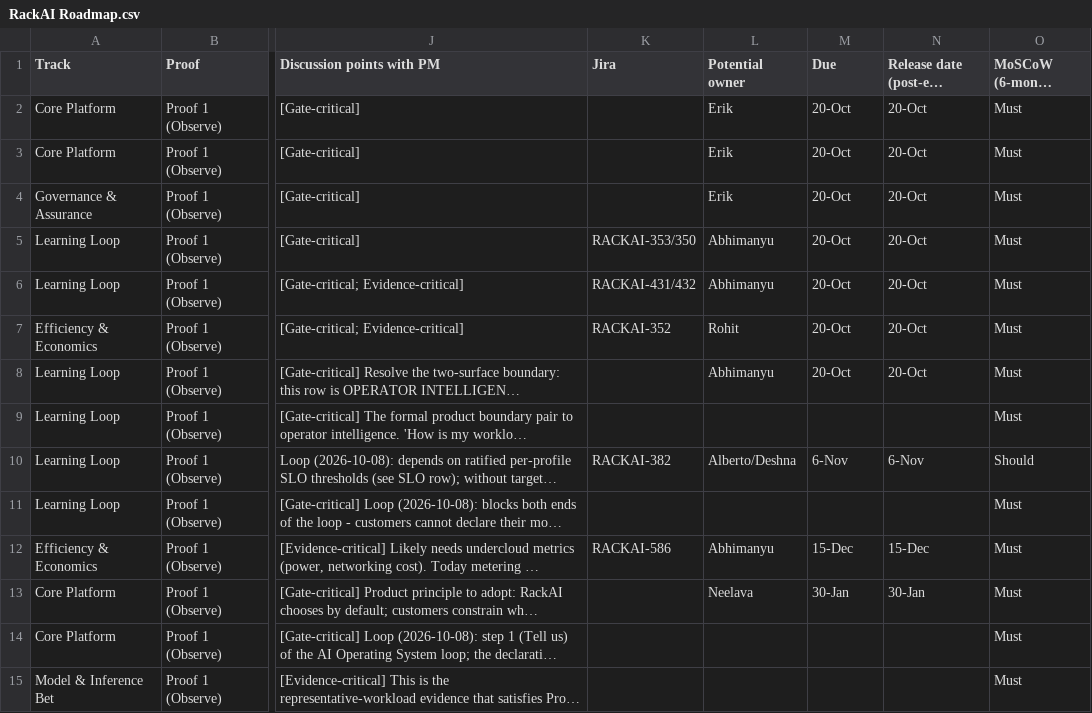
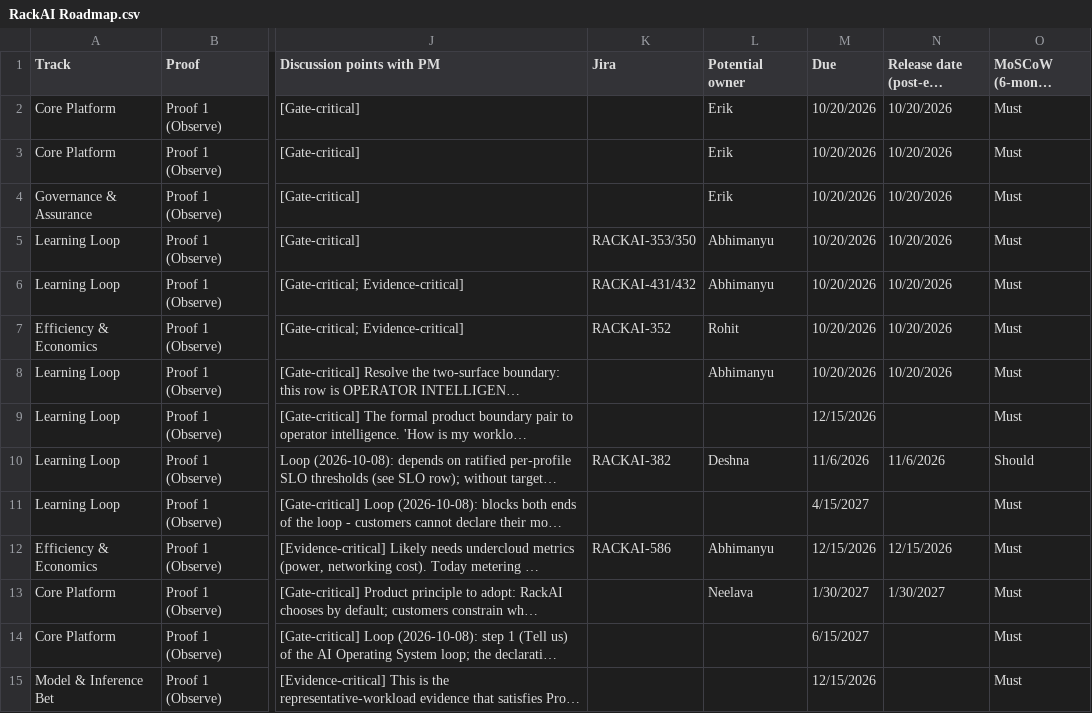
Before and after one commit to eak-mentraAI/rxt_rackai_wiki, a CSV file: 05-wiki/RackAI Roadmap.csv, drawn as a sheet; only a part is shown, gaps mark what is left out; long unchanged cells end in …; the diff covers the shown part only; the diff names each change by its address in the sheet, - before the commit and + after, or states it on an @@ line.

```diff
--- a/05-wiki/RackAI Roadmap.csv
+++ b/05-wiki/RackAI Roadmap.csv
-M2:M8 (Due): 20-Oct
+M2:M8 (Due): 10/20/2026
-N2:N8 (Release date (post-eng meeting)): 20-Oct
+N2:N8 (Release date (post-eng meeting)): 10/20/2026
-M9 (Due): (empty)
+M9 (Due): 12/15/2026
-L10 (Potential owner): Alberto/Deshna
+L10 (Potential owner): Deshna
-M10 (Due): 6-Nov
+M10 (Due): 11/6/2026
-N10 (Release date (post-eng meeting)): 6-Nov
+N10 (Release date (post-eng meeting)): 11/6/2026
-M11 (Due): (empty)
+M11 (Due): 4/15/2027
-M12 (Due): 15-Dec
+M12 (Due): 12/15/2026
-N12 (Release date (post-eng meeting)): 15-Dec
+N12 (Release date (post-eng meeting)): 12/15/2026
-M13 (Due): 30-Jan
+M13 (Due): 1/30/2027
-N13 (Release date (post-eng meeting)): 30-Jan
+N13 (Release date (post-eng meeting)): 1/30/2027
-M14 (Due): (empty)
+M14 (Due): 6/15/2027
-M15 (Due): (empty)
+M15 (Due): 12/15/2026
```
Also changed, not shown: 74 edited cells elsewhere in this file, 1 other file.
